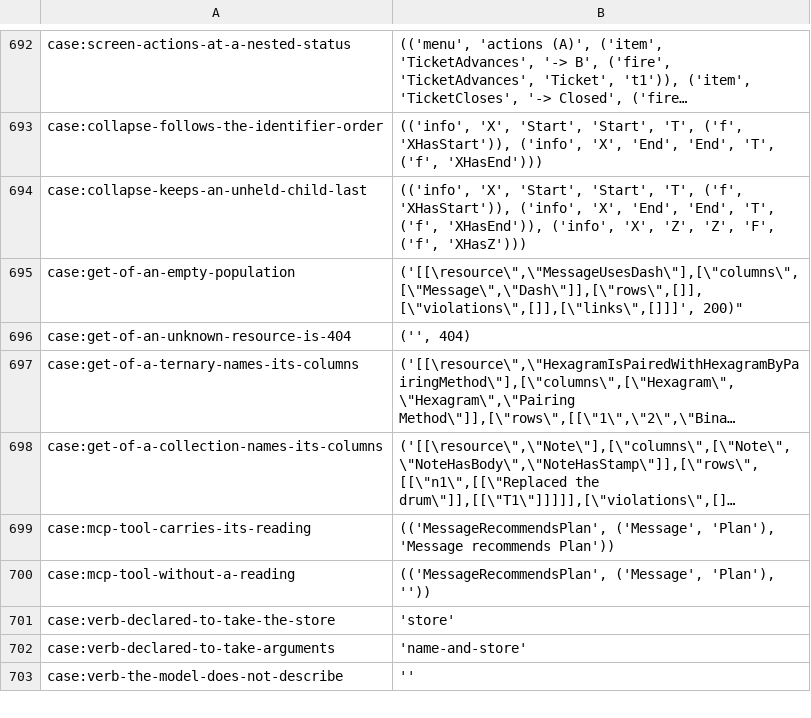
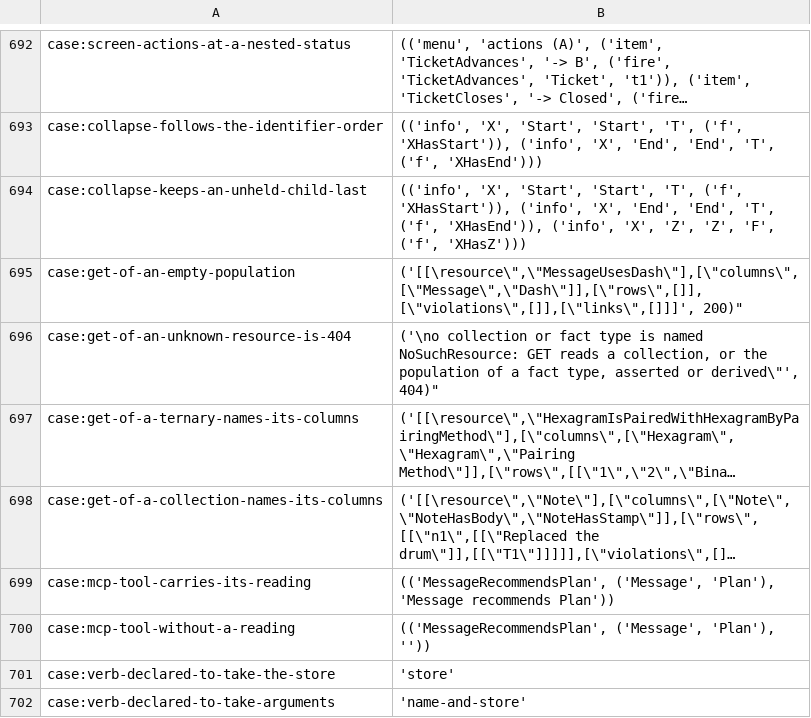
Before and after one commit to sam-lippert/arest, a TSV file: engine/shared/expected-cases.tsv, drawn as a sheet; only a part is shown, gaps mark what is left out; the shorter side is filled out with more unchanged rows; long unchanged cells end in …; the diff names each change by its address in the sheet, - before the commit and + after, or states it on an @@ line.

```diff
--- a/engine/shared/expected-cases.tsv
+++ b/engine/shared/expected-cases.tsv
-B696: ('', 404)
+B696: ('\no collection or fact type is named NoSuchResource: GET reads a collection, or the population of a fact type, asserted or derived\"', 404)"
```
Also changed, not shown: 1 other file.
